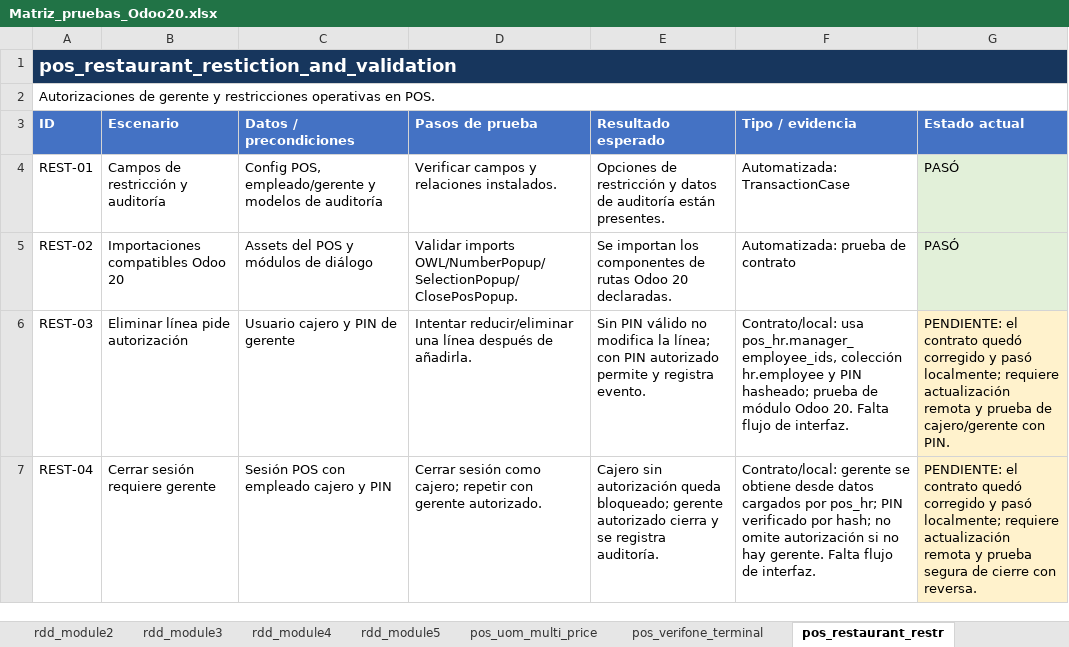
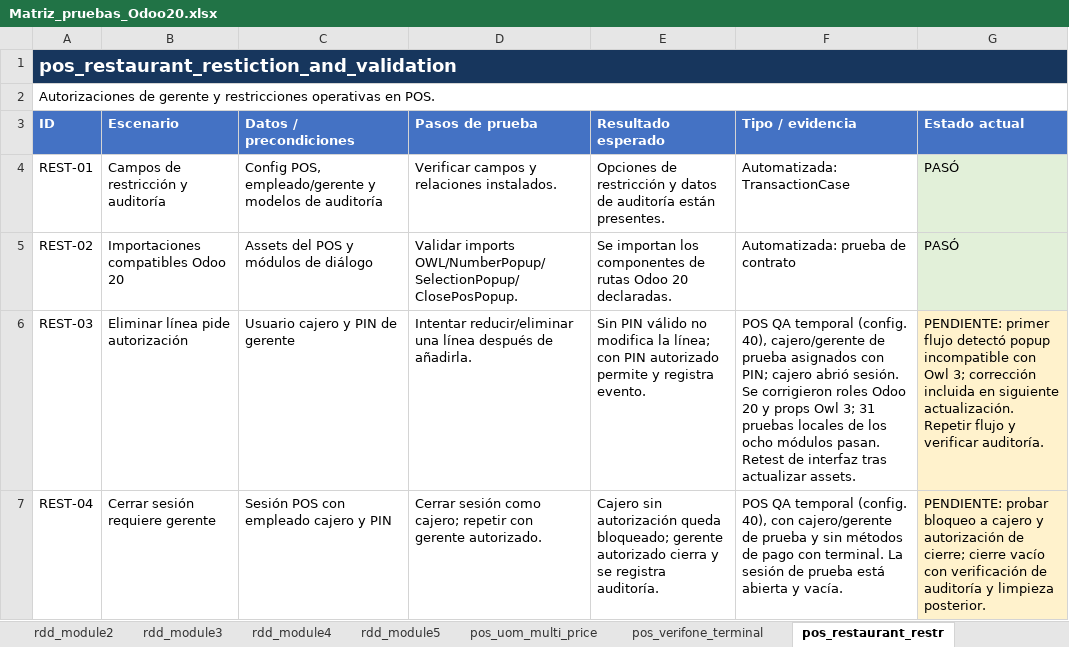
Before and after one commit to erikdavidmr/rddv20, an Excel workbook: Matriz_pruebas_Odoo20.xlsx, sheet pos_restaurant_restr, drawn as a sheet; values as stored, in another font and other column widths than the file's, no borders; the diff names each change by its address in the sheet, - before the commit and + after, or states it on an @@ line.

Commit message:
Migrate POS approval popup to Owl 3

```diff
--- a/Matriz_pruebas_Odoo20.xlsx (sheet pos_restaurant_restr)
+++ b/Matriz_pruebas_Odoo20.xlsx (sheet pos_restaurant_restr)
-F6 (Tipo / evidencia): Contrato/local: usa pos_hr.manager_employee_ids, colección hr.employee y PIN hasheado; prueba de módulo Odoo 20. Falta flujo de interfaz.
+F6 (Tipo / evidencia): POS QA temporal (config. 40), cajero/gerente de prueba asignados con PIN; cajero abrió sesión. Se corrigieron roles Odoo 20 y props Owl 3; 31 pruebas locales de los ocho módulos pasan. Retest de interfaz tras actualizar assets.
-G6 (Estado actual): PENDIENTE: el contrato quedó corregido y pasó localmente; requiere actualización remota y prueba de cajero/gerente con PIN.
+G6 (Estado actual): PENDIENTE: primer flujo detectó popup incompatible con Owl 3; corrección incluida en siguiente actualización. Repetir flujo y verificar auditoría.
-F7 (Tipo / evidencia): Contrato/local: gerente se obtiene desde datos cargados por pos_hr; PIN verificado por hash; no omite autorización si no hay gerente. Falta flujo de interfaz.
+F7 (Tipo / evidencia): POS QA temporal (config. 40), con cajero/gerente de prueba y sin métodos de pago con terminal. La sesión de prueba está abierta y vacía.
-G7 (Estado actual): PENDIENTE: el contrato quedó corregido y pasó localmente; requiere actualización remota y prueba segura de cierre con reversa.
+G7 (Estado actual): PENDIENTE: probar bloqueo a cajero y autorización de cierre; cierre vacío con verificación de auditoría y limpieza posterior.
```
Also changed, not shown: 2 other files.
